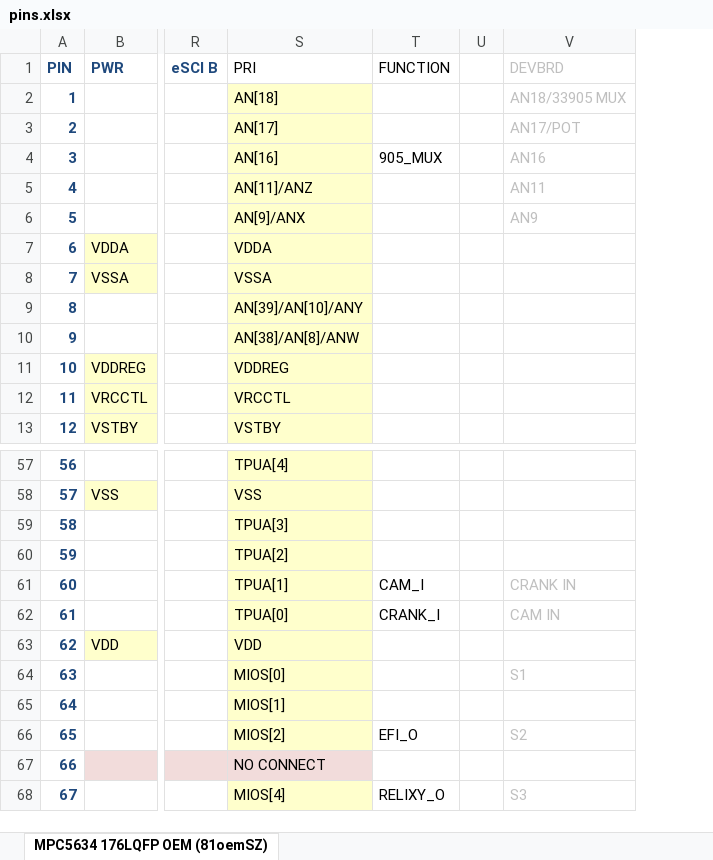
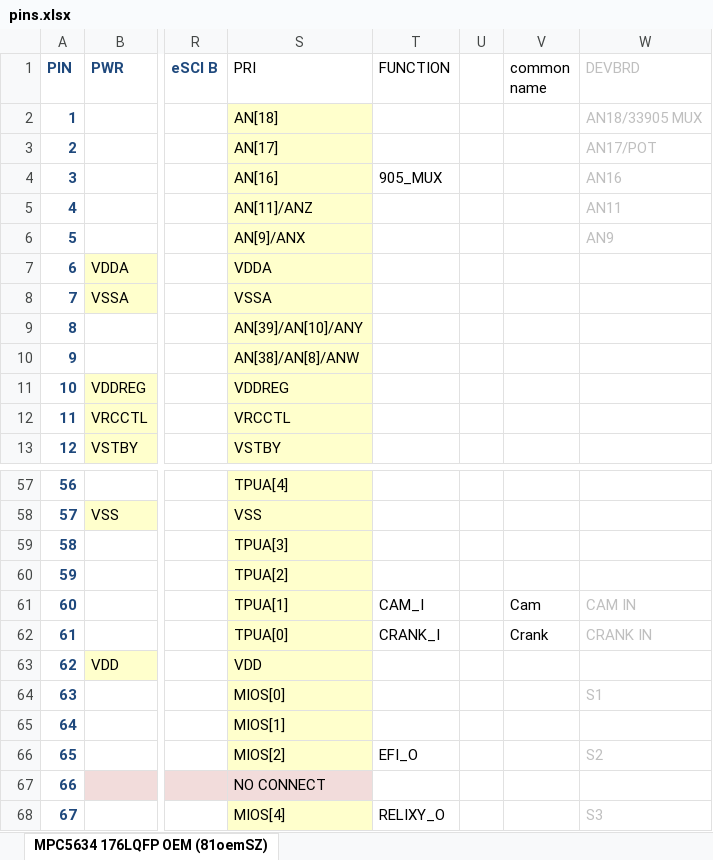
Before and after one commit to o5e/o5e_firmware, an Excel workbook: pins.xlsx, sheet MPC5634 176LQFP OEM (81oemSZ), drawn as a sheet; only a part is shown, gaps mark what is left out; values as stored, in another font and other column widths than the file's, no borders; addresses are those after the commit; the diff names each change by its address in the sheet, - before the commit and + after, or states it on an @@ line.

Commit message:
revised pinout for 81-4 board
Signed-off-by: mk_e <mark@gemellocattivo.com>

```diff
--- a/pins.xlsx (sheet MPC5634 176LQFP OEM (81oemSZ))
+++ b/pins.xlsx (sheet MPC5634 176LQFP OEM (81oemSZ))
+column V (common name), rows 61-62: Cam | Crank
-W61 (DEVBRD): CRANK IN
+W61 (DEVBRD): CAM IN
-W62 (DEVBRD): CAM IN
+W62 (DEVBRD): CRANK IN
```
